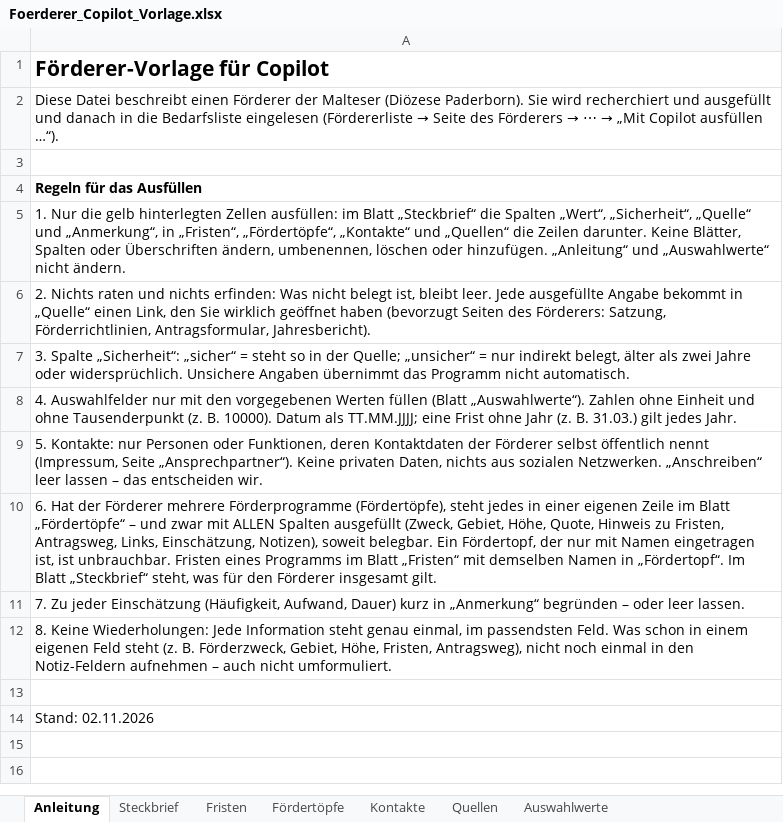
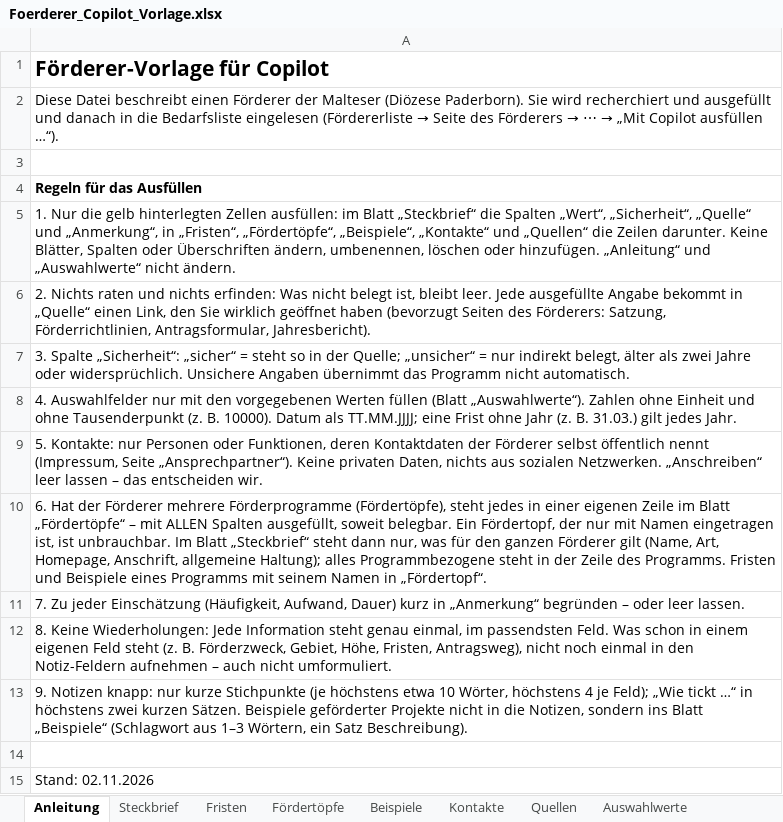
Before and after one commit to MartinA-hash-ai/Notfallapp, an Excel workbook: bedarfsliste-app/Foerderer_Copilot_Vorlage.xlsx, sheet Anleitung, drawn as a sheet; values as stored, in another font and other column widths than the file's, no borders; the diff names each change by its address in the sheet, - before the commit and + after, or states it on an @@ line.

```diff
--- a/bedarfsliste-app/Foerderer_Copilot_Vorlage.xlsx (sheet Anleitung)
+++ b/bedarfsliste-app/Foerderer_Copilot_Vorlage.xlsx (sheet Anleitung)
+sheet tab: Beispiele
-A5: …„Fristen“, „Fördertöpfe“, „Kontakte“ und…
+A5: …„Fristen“, „Fördertöpfe“, „Beispiele“, „Kontakte“ und…
-A10: …„Fördertöpfe“ – und zwar mit ALLEN Spalten ausgefüllt (Zweck, Gebiet, Höhe, Quote, Hinweis zu Fristen, Antragsweg, Links, Einschätzung, Notizen), soweit belegbar. Ein Fördertopf, der nur mit Namen eingetragen ist, ist unbrauchbar. Fristen eines Programms im Blatt „Fristen“ mit demselben Namen in „Fördertopf“. Im Blatt „Steckbrief“ steht, was für den Förderer insgesamt gilt.
+A10: …„Fördertöpfe“ – mit ALLEN Spalten ausgefüllt, soweit belegbar. Ein Fördertopf, der nur mit Namen eingetragen ist, ist unbrauchbar. Im Blatt „Steckbrief“ steht dann nur, was für den ganzen Förderer gilt (Name, Art, Homepage, Anschrift, allgemeine Haltung); alles Programmbezogene steht in der Zeile des Programms. Fristen und Beispiele eines Programms mit seinem Namen in „Fördertopf“.
+row 13: 9. Notizen knapp: nur kurze Stichpunkte (je höchstens etwa 10 Wörter, höchstens 4 je Feld); „Wie tickt …“ in höchstens zwei kurzen Sätzen. Beispiele geförderter Projekte nicht in die Notizen, sondern ins Blatt „Beispiele“ (Schlagwort aus 1–3 Wörtern, ein Satz Beschreibung).
```
Also changed, not shown: bedarfsliste-app/Foerderplan_Vorlage.xlsx, bedarfsliste-app/UPL_Vorlage.xlsx, 8 other files.
